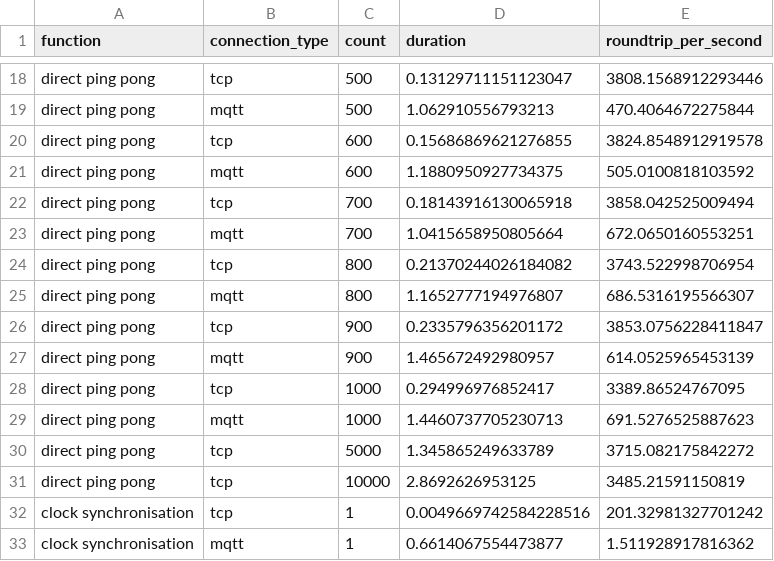
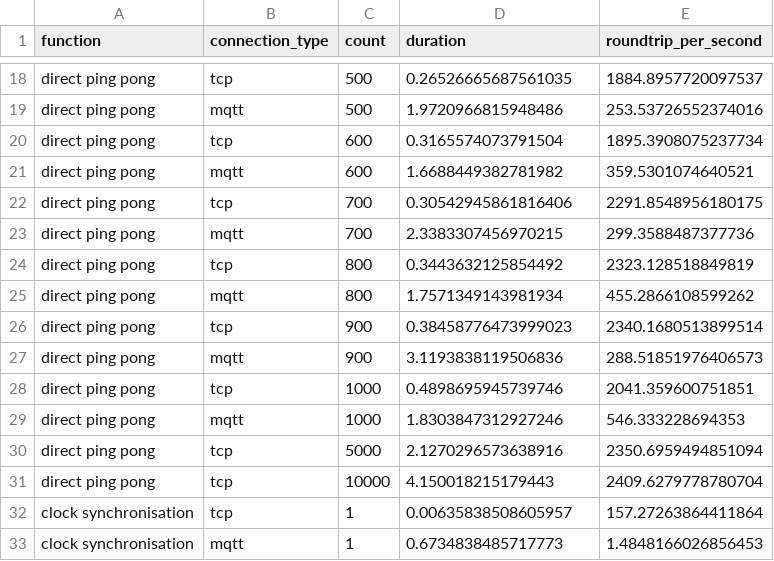
Before and after one commit to maurerle/mango, a CSV file: runtime.csv, drawn as a sheet; only a part is shown, gaps mark what is left out; the diff covers the shown part only; the diff names each change by its address in the sheet, - before the commit and + after, or states it on an @@ line.

```diff
--- a/runtime.csv
+++ b/runtime.csv
-D18 (duration): 0.13129711151123047
+D18 (duration): 0.26526665687561035
-E18 (roundtrip_per_second): 3808.1568912293446
+E18 (roundtrip_per_second): 1884.8957720097537
-D19 (duration): 1.062910556793213
+D19 (duration): 1.9720966815948486
-E19 (roundtrip_per_second): 470.4064672275844
+E19 (roundtrip_per_second): 253.53726552374016
-D20 (duration): 0.15686869621276855
+D20 (duration): 0.3165574073791504
-E20 (roundtrip_per_second): 3824.8548912919578
+E20 (roundtrip_per_second): 1895.3908075237734
-D21 (duration): 1.1880950927734375
+D21 (duration): 1.6688449382781982
-E21 (roundtrip_per_second): 505.0100818103592
+E21 (roundtrip_per_second): 359.5301074640521
-D22 (duration): 0.18143916130065918
+D22 (duration): 0.30542945861816406
-E22 (roundtrip_per_second): 3858.042525009494
+E22 (roundtrip_per_second): 2291.8548956180175
-D23 (duration): 1.0415658950805664
+D23 (duration): 2.3383307456970215
-E23 (roundtrip_per_second): 672.0650160553251
+E23 (roundtrip_per_second): 299.3588487377736
-D24 (duration): 0.21370244026184082
+D24 (duration): 0.3443632125854492
-E24 (roundtrip_per_second): 3743.522998706954
+E24 (roundtrip_per_second): 2323.128518849819
-D25 (duration): 1.1652777194976807
+D25 (duration): 1.7571349143981934
-E25 (roundtrip_per_second): 686.5316195566307
+E25 (roundtrip_per_second): 455.2866108599262
-D26 (duration): 0.2335796356201172
+D26 (duration): 0.38458776473999023
-E26 (roundtrip_per_second): 3853.0756228411847
+E26 (roundtrip_per_second): 2340.1680513899514
-D27 (duration): 1.465672492980957
+D27 (duration): 3.1193838119506836
-E27 (roundtrip_per_second): 614.0525965453139
+E27 (roundtrip_per_second): 288.51851976406573
-D28 (duration): 0.294996976852417
+D28 (duration): 0.4898695945739746
-E28 (roundtrip_per_second): 3389.86524767095
+E28 (roundtrip_per_second): 2041.359600751851
-D29 (duration): 1.4460737705230713
+D29 (duration): 1.8303847312927246
-E29 (roundtrip_per_second): 691.5276525887623
+E29 (roundtrip_per_second): 546.333228694353
-D30 (duration): 1.345865249633789
+D30 (duration): 2.1270296573638916
-E30 (roundtrip_per_second): 3715.082175842272
+E30 (roundtrip_per_second): 2350.6959494851094
-D31 (duration): 2.8692626953125
+D31 (duration): 4.150018215179443
-E31 (roundtrip_per_second): 3485.21591150819
+E31 (roundtrip_per_second): 2409.6279778780704
-D32 (duration): 0.0049669742584228516
+D32 (duration): 0.00635838508605957
-E32 (roundtrip_per_second): 201.32981327701242
+E32 (roundtrip_per_second): 157.27263864411864
-D33 (duration): 0.6614067554473877
+D33 (duration): 0.6734838485717773
-E33 (roundtrip_per_second): 1.511928917816362
+E33 (roundtrip_per_second): 1.4848166026856453
```
Also changed, not shown: 88 edited cells elsewhere in this file, 3 other files.
